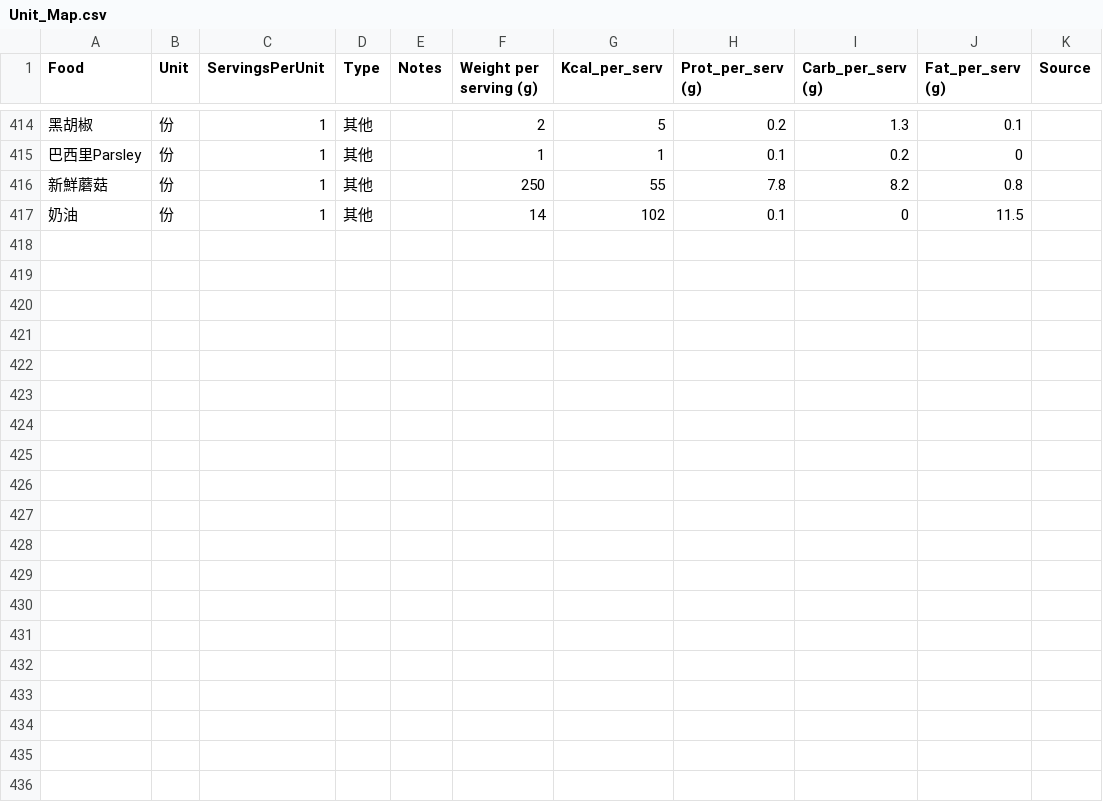
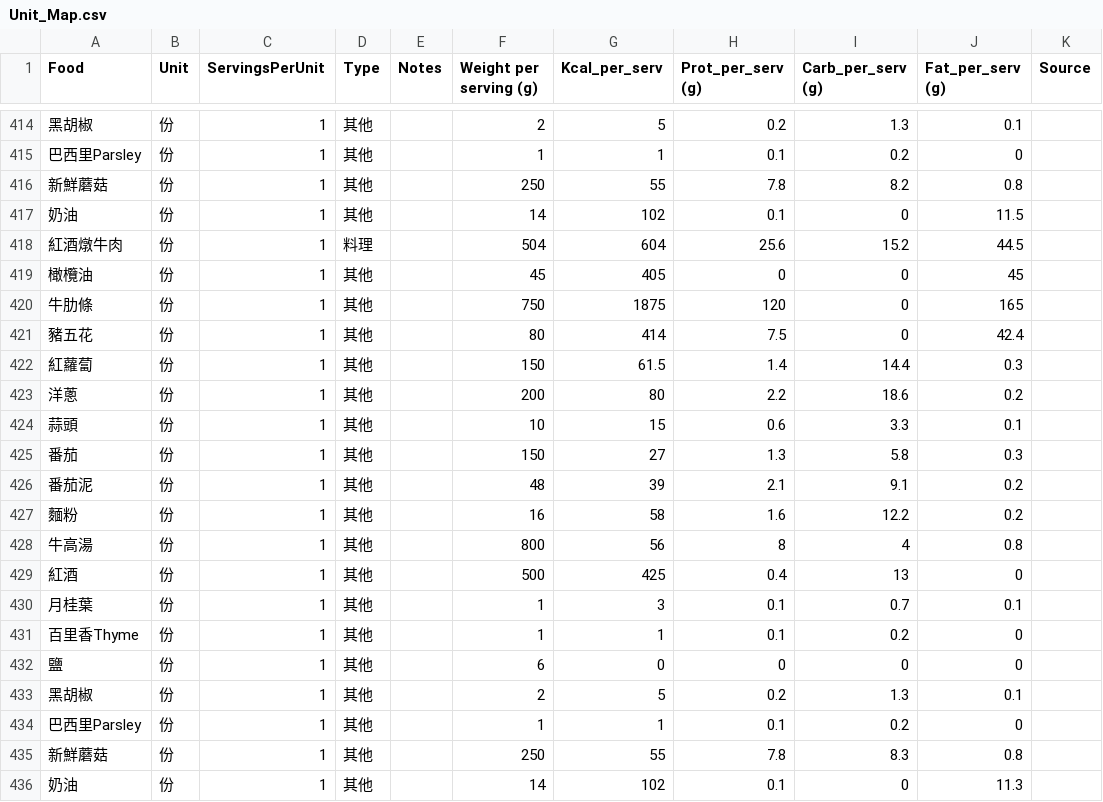
Before and after one commit to jusmilespace/ju-smile-app, a CSV file: public/data/Unit_Map.csv, drawn as a sheet; only a part is shown, gaps mark what is left out; the diff names each change by its address in the sheet, - before the commit and + after, or states it on an @@ line.

Commit message:
Sync recipe & ingredients: 紅酒燉牛肉

```diff
--- a/public/data/Unit_Map.csv
+++ b/public/data/Unit_Map.csv
+row 418: 紅酒燉牛肉 | 份 | 1 | 料理 |  | 504 | 604 | 25.6 | 15.2 | 44.5
+row 419: 橄欖油 | 份 | 1 | 其他 |  | 45 | 405 | 0 | 0 | 45
+row 420: 牛肋條 | 份 | 1 | 其他 |  | 750 | 1875 | 120 | 0 | 165
+row 421: 豬五花 | 份 | 1 | 其他 |  | 80 | 414 | 7.5 | 0 | 42.4
+row 422: 紅蘿蔔 | 份 | 1 | 其他 |  | 150 | 61.5 | 1.4 | 14.4 | 0.3
+row 423: 洋蔥 | 份 | 1 | 其他 |  | 200 | 80 | 2.2 | 18.6 | 0.2
+row 424: 蒜頭 | 份 | 1 | 其他 |  | 10 | 15 | 0.6 | 3.3 | 0.1
+row 425: 番茄 | 份 | 1 | 其他 |  | 150 | 27 | 1.3 | 5.8 | 0.3
+row 426: 番茄泥 | 份 | 1 | 其他 |  | 48 | 39 | 2.1 | 9.1 | 0.2
+row 427: 麵粉 | 份 | 1 | 其他 |  | 16 | 58 | 1.6 | 12.2 | 0.2
+row 428: 牛高湯 | 份 | 1 | 其他 |  | 800 | 56 | 8 | 4 | 0.8
+row 429: 紅酒 | 份 | 1 | 其他 |  | 500 | 425 | 0.4 | 13 | 0
+row 430: 月桂葉 | 份 | 1 | 其他 |  | 1 | 3 | 0.1 | 0.7 | 0.1
+row 431: 百里香Thyme | 份 | 1 | 其他 |  | 1 | 1 | 0.1 | 0.2 | 0
+row 432: 鹽 | 份 | 1 | 其他 |  | 6 | 0 | 0 | 0 | 0
+row 433: 黑胡椒 | 份 | 1 | 其他 |  | 2 | 5 | 0.2 | 1.3 | 0.1
+row 434: 巴西里Parsley | 份 | 1 | 其他 |  | 1 | 1 | 0.1 | 0.2 | 0
+row 435: 新鮮蘑菇 | 份 | 1 | 其他 |  | 250 | 55 | 7.8 | 8.3 | 0.8
+row 436: 奶油 | 份 | 1 | 其他 |  | 14 | 102 | 0.1 | 0 | 11.3
```
